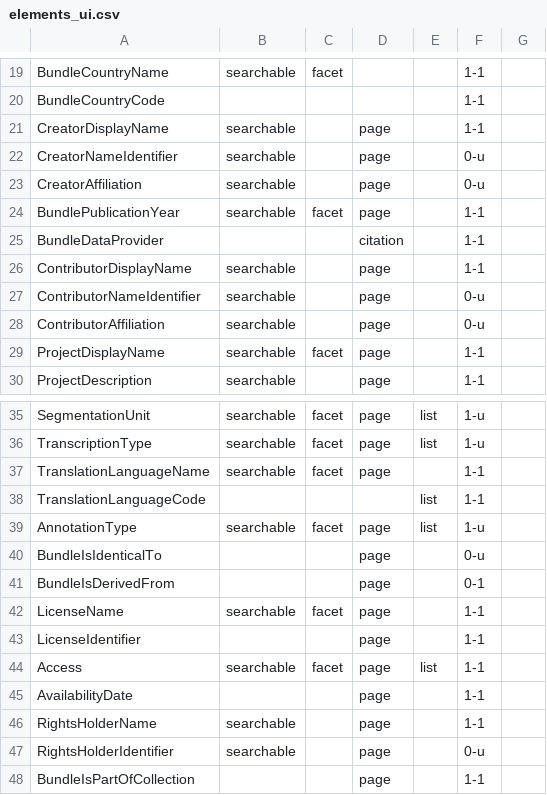
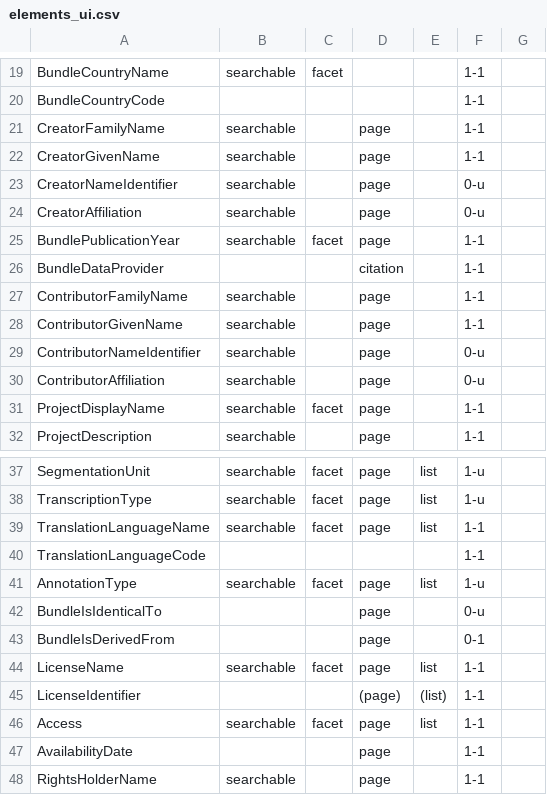
Before and after one commit to fxru/blam-metadata, a CSV file: elements_ui.csv, drawn as a sheet; only a part is shown, gaps mark what is left out; the shorter side is filled out with more unchanged rows; the diff covers the shown part only.

```diff
--- a/elements_ui.csv
+++ b/elements_ui.csv
@@ -20,3 +20,4 @@ BundleCountryName,searchable,facet,,,1-1,
 BundleCountryCode,,,,,1-1,
-CreatorDisplayName,searchable,,page,,1-1,
+CreatorFamilyName,searchable,,page,,1-1,
+CreatorGivenName,searchable,,page,,1-1,
 CreatorNameIdentifier,searchable,,page,,0-u,
@@ -25,3 +26,4 @@ BundlePublicationYear,searchable,facet,page,,1-1,
 BundleDataProvider,,,citation,,1-1,
-ContributorDisplayName,searchable,,page,,1-1,
+ContributorFamilyName,searchable,,page,,1-1,
+ContributorGivenName,searchable,,page,,1-1,
 ContributorNameIdentifier,searchable,,page,,0-u,
@@ -36,4 +38,4 @@ SegmentationUnit,searchable,facet,page,list,1-u,
 TranscriptionType,searchable,facet,page,list,1-u,
-TranslationLanguageName,searchable,facet,page,,1-1,
-TranslationLanguageCode,,,,list,1-1,
+TranslationLanguageName,searchable,facet,page,list,1-1,
+TranslationLanguageCode,,,,,1-1,
 AnnotationType,searchable,facet,page,list,1-u,
@@ -41,4 +43,4 @@ BundleIsIdenticalTo,,,page,,0-u,
 BundleIsDerivedFrom,,,page,,0-1,
-LicenseName,searchable,facet,page,,1-1,
-LicenseIdentifier,,,page,,1-1,
+LicenseName,searchable,facet,page,list,1-1,
+LicenseIdentifier,,,(page),(list),1-1,
 Access,searchable,facet,page,list,1-1,
```
Also changed, not shown: 21 edited cells elsewhere in this file.
